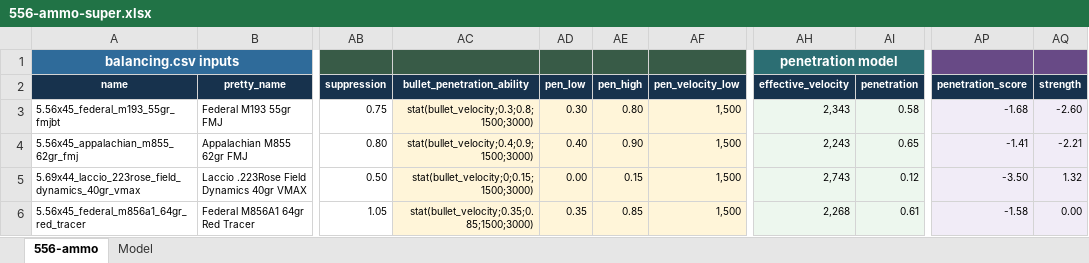
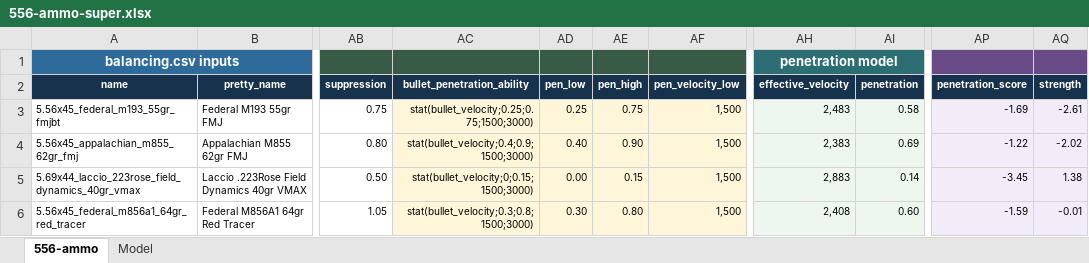
Before and after one commit to recoil-group/deadline-balancing, an Excel workbook: changes/556-ammo-super.xlsx, sheet 556-ammo, drawn as a sheet; only a part is shown, gaps mark what is left out; values as stored, in another font and other column widths than the file's, no borders; conditional formats and table styles not drawn; the diff covers the shown part only; the diff names each change by its address in the sheet, - before the commit and + after, or states it on an @@ line.

```diff
--- a/changes/556-ammo-super.xlsx (sheet 556-ammo)
+++ b/changes/556-ammo-super.xlsx (sheet 556-ammo)
-AC3 (bullet_penetration_ability): stat(bullet_velocity;0.3;0.8;1500;3000)
+AC3 (bullet_penetration_ability): stat(bullet_velocity;0.25;0.75;1500;3000)
-AD3 (pen_low): 0.30
+AD3 (pen_low): 0.25
-AE3 (pen_high): 0.80
+AE3 (pen_high): 0.75
-AH3 (effective_velocity): 2,343
+AH3 (effective_velocity): 2,483
-AP3 (penetration_score): -1.68
+AP3 (penetration_score): -1.69
-AQ3 (strength): -2.60
+AQ3 (strength): -2.61
-AH4 (effective_velocity): 2,243
+AH4 (effective_velocity): 2,383
-AI4 (penetration): 0.65
+AI4 (penetration): 0.69
-AP4 (penetration_score): -1.41
+AP4 (penetration_score): -1.22
-AQ4 (strength): -2.21
+AQ4 (strength): -2.02
-AH5 (effective_velocity): 2,743
+AH5 (effective_velocity): 2,883
-AI5 (penetration): 0.12
+AI5 (penetration): 0.14
-AP5 (penetration_score): -3.50
+AP5 (penetration_score): -3.45
-AQ5 (strength): 1.32
+AQ5 (strength): 1.38
-AC6 (bullet_penetration_ability): stat(bullet_velocity;0.35;0.85;1500;3000)
+AC6 (bullet_penetration_ability): stat(bullet_velocity;0.3;0.8;1500;3000)
-AD6 (pen_low): 0.35
+AD6 (pen_low): 0.30
-AE6 (pen_high): 0.85
+AE6 (pen_high): 0.80
-AH6 (effective_velocity): 2,268
+AH6 (effective_velocity): 2,408
-AI6 (penetration): 0.61
+AI6 (penetration): 0.60
-AP6 (penetration_score): -1.58
+AP6 (penetration_score): -1.59
-AQ6 (strength): 0.00
+AQ6 (strength): -0.01
```
Also changed, not shown: 50 edited cells elsewhere in this sheet, sheet Model, 2 other files.
